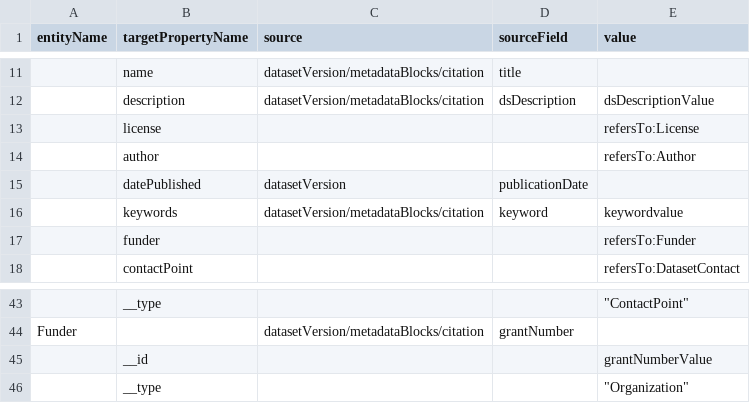
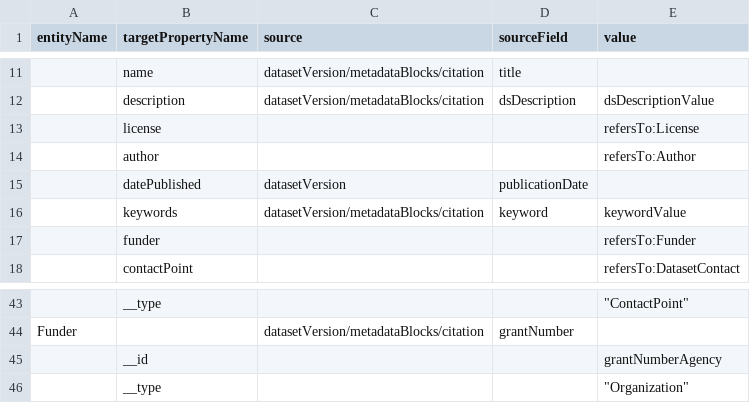
Before and after one commit to gdcc/exporter-ro-crate, a CSV file: dataverse2ro-crate.csv, drawn as a sheet; only a part is shown, gaps mark what is left out; the diff names each change by its address in the sheet, - before the commit and + after, or states it on an @@ line.

Commit message:
fixes to keyword and funding

```diff
--- a/dataverse2ro-crate.csv
+++ b/dataverse2ro-crate.csv
-E16 (value): keywordvalue
+E16 (value): keywordValue
-E45 (value): grantNumberValue
+E45 (value): grantNumberAgency
```
